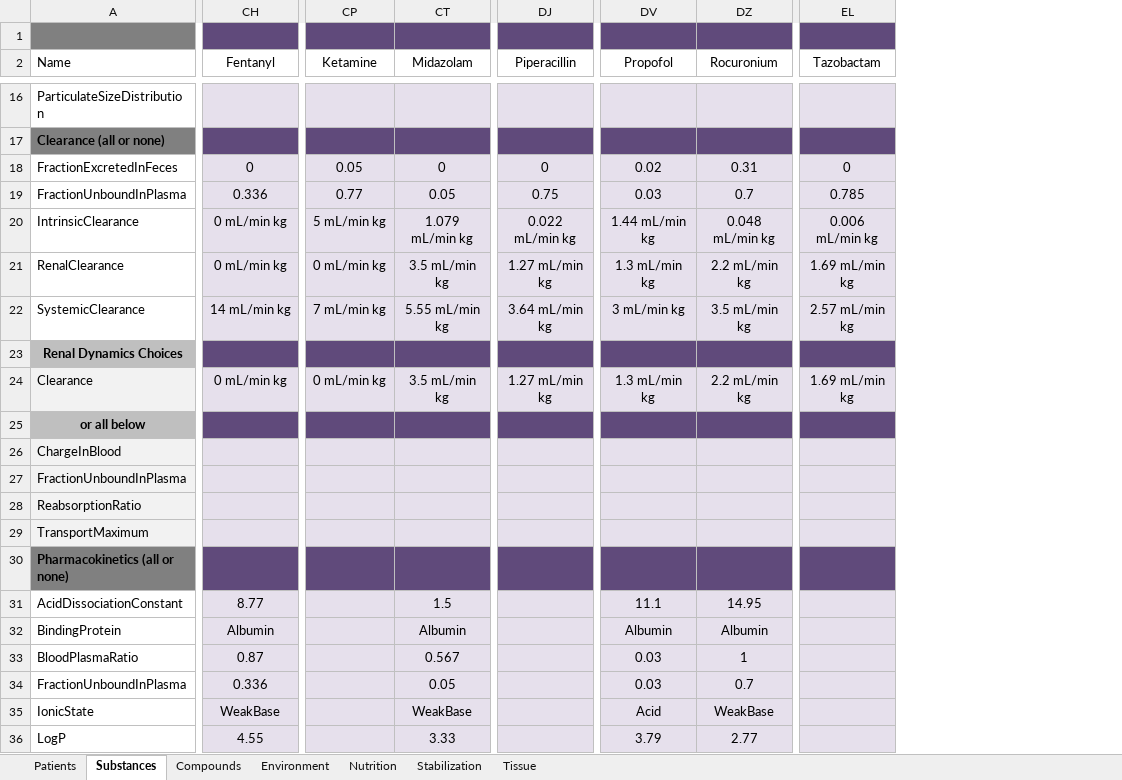
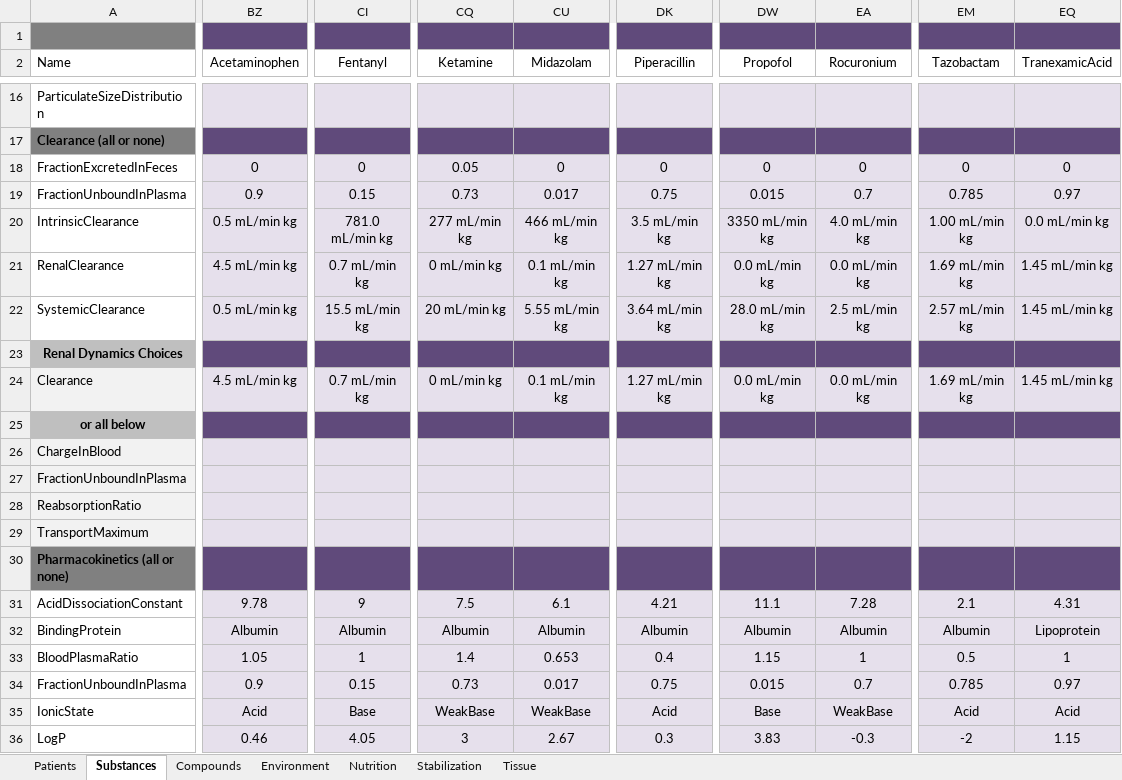
Before and after one commit to BioGearsEngine/core-lite, an Excel workbook: share/data/BioGears.xlsx, sheet Substances, drawn as a sheet; only a part is shown, gaps mark what is left out; values as stored, in another font and other column widths than the file's, no borders; removed rows and columns are numbered as before the commit, all else as after; the diff covers the shown part only; the diff names each change by its address in the sheet, - before the commit and + after, or states it on an @@ line.

Commit message:
f/mmcdaniel-liteActions: Resolve transport maximum deletion error
Transport maximum incorrectly copied over from master spreadsheet.  All
substances load correctly now.

```diff
--- a/share/data/BioGears.xlsx (sheet Substances)
+++ b/share/data/BioGears.xlsx (sheet Substances)
+column BZ (Acetaminophen), rows 18-36: 0 | 0.9 | 0.5 mL/min kg | 4.5 mL/min kg | 0.5 mL/min kg |  | 4.5 mL/min kg |  |  |  |  |  |  | 9.78 | Albumin | 1.05 | 0.9 | Acid | 0.46
@@ column CH (Fentanyl) hidden, rows 18-36: 0 | 0.336 | 0 mL/min kg | 0 mL/min kg | 14 mL/min kg |  | 0 mL/min kg |  |  |  |  |  |  | 8.77 | Albumin | 0.87 | 0.336 | WeakBase | 4.55 @@
@@ column CI (Fentanyl) unhidden, rows 18-36: 0 | 0.15 | 781.0 mL/min kg | 0.7 mL/min kg | 15.5 mL/min kg |  | 0.7 mL/min kg |  |  |  |  |  |  | 9 | Albumin | 1 | 0.15 | Base | 4.05 @@
@@ column CP (Ketamine) hidden, rows 18-24: 0.05 | 0.77 | 5 mL/min kg | 0 mL/min kg | 7 mL/min kg |  | 0 mL/min kg @@
@@ column CQ (Ketamine) unhidden, rows 18-36: 0.05 | 0.73 | 277 mL/min kg | 0 mL/min kg | 20 mL/min kg |  | 0 mL/min kg |  |  |  |  |  |  | 7.5 | Albumin | 1.4 | 0.73 | WeakBase | 3 @@
@@ column DJ (Piperacillin) hidden, rows 18-24: 0 | 0.75 | 0.022 mL/min kg | 1.27 mL/min kg | 3.64 mL/min kg |  | 1.27 mL/min kg @@
@@ column DK (Piperacillin) unhidden, rows 18-36: 0 | 0.75 | 3.5 mL/min kg | 1.27 mL/min kg | 3.64 mL/min kg |  | 1.27 mL/min kg |  |  |  |  |  |  | 4.21 | Albumin | 0.4 | 0.75 | Acid | 0.3 @@
@@ column DV (Propofol) hidden, rows 18-36: 0.02 | 0.03 | 1.44 mL/min kg | 1.3 mL/min kg | 3 mL/min kg |  | 1.3 mL/min kg |  |  |  |  |  |  | 11.1 | Albumin | 0.03 | 0.03 | Acid | 3.79 @@
@@ column DW (Propofol) unhidden, rows 18-36: 0 | 0.015 | 3350 mL/min kg | 0.0 mL/min kg | 28.0 mL/min kg |  | 0.0 mL/min kg |  |  |  |  |  |  | 11.1 | Albumin | 1.15 | 0.015 | Base | 3.83 @@
@@ column EQ (TranexamicAcid) unhidden, rows 18-36: 0 | 0.97 | 0.0 mL/min kg | 1.45 mL/min kg | 1.45 mL/min kg |  | 1.45 mL/min kg |  |  |  |  |  |  | 4.31 | Lipoprotein | 1 | 0.97 | Acid | 1.15 @@
-EA18 (Rocuronium): 0.31
+EA18 (Rocuronium): 0
-CU19 (Midazolam): 0.05
+CU19 (Midazolam): 0.017
-CU20 (Midazolam): 1.079 mL/min kg
+CU20 (Midazolam): 466 mL/min kg
-EA20 (Rocuronium): 0.048 mL/min kg
+EA20 (Rocuronium): 4.0 mL/min kg
-EM20 (Tazobactam): 0.006 mL/min kg
+EM20 (Tazobactam): 1.00 mL/min kg
-CU21 (Midazolam): 3.5 mL/min kg
+CU21 (Midazolam): 0.1 mL/min kg
-EA21 (Rocuronium): 2.2 mL/min kg
+EA21 (Rocuronium): 0.0 mL/min kg
-EA22 (Rocuronium): 3.5 mL/min kg
+EA22 (Rocuronium): 2.5 mL/min kg
-CU24 (Midazolam): 3.5 mL/min kg
+CU24 (Midazolam): 0.1 mL/min kg
-EA24 (Rocuronium): 2.2 mL/min kg
+EA24 (Rocuronium): 0.0 mL/min kg
-CU31 (Midazolam): 1.5
+CU31 (Midazolam): 6.1
-EA31 (Rocuronium): 14.95
+EA31 (Rocuronium): 7.28
-EM31 (Tazobactam): (empty)
+EM31 (Tazobactam): 2.1
-EM32 (Tazobactam): (empty)
+EM32 (Tazobactam): Albumin
-CU33 (Midazolam): 0.567
+CU33 (Midazolam): 0.653
-EM33 (Tazobactam): (empty)
+EM33 (Tazobactam): 0.5
-CU34 (Midazolam): 0.05
+CU34 (Midazolam): 0.017
-EM34 (Tazobactam): (empty)
+EM34 (Tazobactam): 0.785
-EM35 (Tazobactam): (empty)
+EM35 (Tazobactam): Acid
-CU36 (Midazolam): 3.33
+CU36 (Midazolam): 2.67
-EA36 (Rocuronium): 2.77
+EA36 (Rocuronium): -0.3
-EM36 (Tazobactam): (empty)
+EM36 (Tazobactam): -2
```
Also changed, not shown: 17 added rows, 13 removed rows, 1 moved row, 1 removed column and 25 edited cells elsewhere in this sheet, sheet Compounds, sheet Nutrition, formulas that keep their value, hidden cells, 14 other files.
